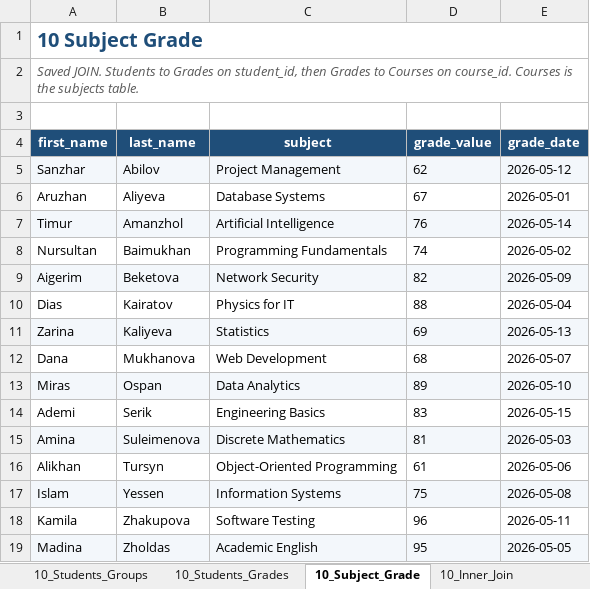
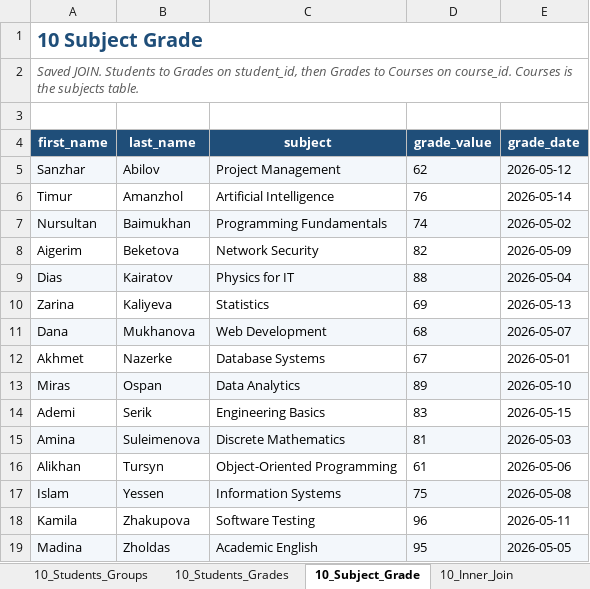
Before and after one commit to aruzhankhismetova-web/hackatom, an Excel workbook: practical-7-10/University_Database.xlsx, sheet 10_Subject_Grade, drawn as a sheet; values as stored, in another font and other column widths than the file's, no borders; table styles not drawn; removed rows and columns are numbered as before the commit, all else as after; the diff names each change by its address in the sheet, - before the commit and + after, or states it on an @@ line.

```diff
--- a/practical-7-10/University_Database.xlsx (sheet 10_Subject_Grade)
+++ b/practical-7-10/University_Database.xlsx (sheet 10_Subject_Grade)
-row 6: Aruzhan | Aliyeva | Database Systems | 67 | 2026-05-01
-A6:E6 fill: #F3F7FB
+A6:E6 fill: none
-A7:E7 fill: none
+A7:E7 fill: #F3F7FB
-A8:E8 fill: #F3F7FB
+A8:E8 fill: none
-A9:E9 fill: none
+A9:E9 fill: #F3F7FB
-A10:E10 fill: #F3F7FB
+A10:E10 fill: none
-A11:E11 fill: none
+A11:E11 fill: #F3F7FB
+row 12: Akhmet | Nazerke | Database Systems | 67 | 2026-05-01
```
Also changed, not shown: sheet 07_Sort_Last_Name, sheet 10_Students_Grades, sheet 10_Students_Groups, sheet 07_Search, sheet 10_Compare_Join, sheet 07_Filter_One_Group, 5 more sheets, 22 other files.
